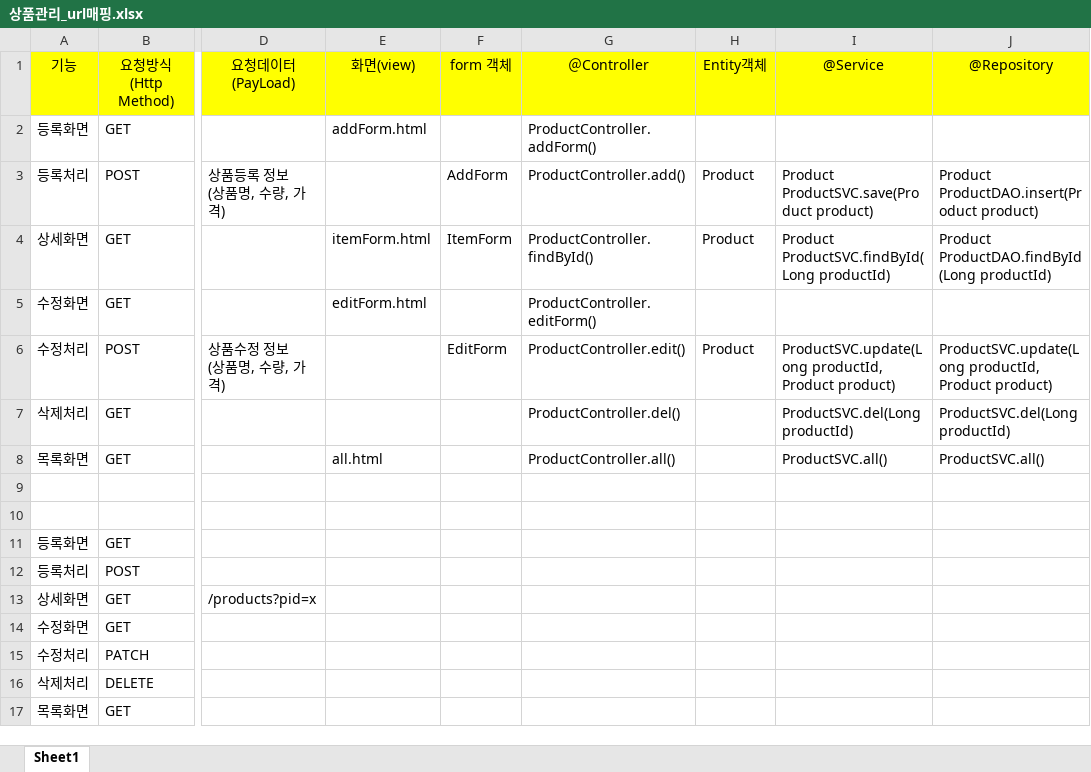
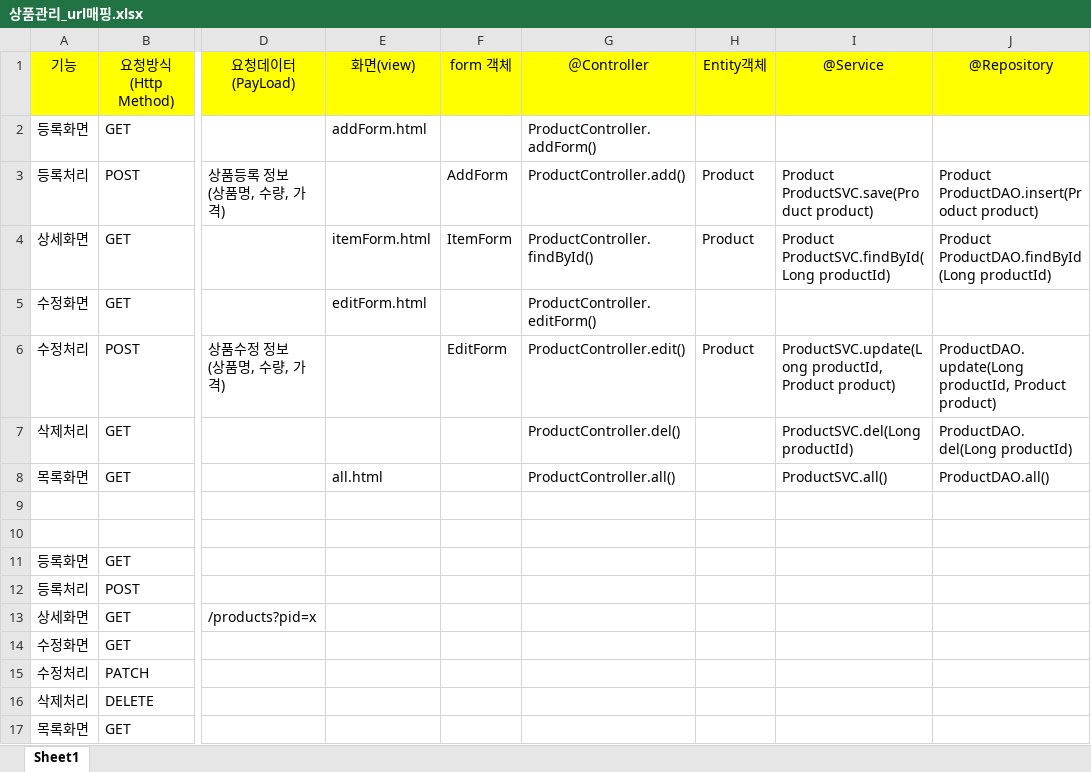
Before and after one commit to Heoveloper/myapp3, an Excel workbook: doc/상품관리_url매핑.xlsx, sheet Sheet1, drawn as a sheet; only a part is shown, gaps mark what is left out; values as stored, in another font and other column widths than the file's, no borders; the diff names each change by its address in the sheet, - before the commit and + after, or states it on an @@ line.

```diff
--- a/doc/상품관리_url매핑.xlsx (sheet Sheet1)
+++ b/doc/상품관리_url매핑.xlsx (sheet Sheet1)
-J6: ProductSVC.update(Long productId, Product…
+J6: ProductDAO.update(Long productId, Product…
-J7: ProductSVC.del(Long productId)
+J7: ProductDAO.del(Long productId)
-J8: ProductSVC.all()
+J8: ProductDAO.all()
```
Also changed, not shown: 9 other files.
